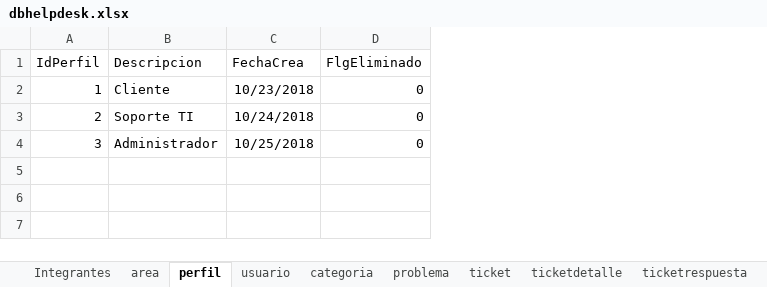
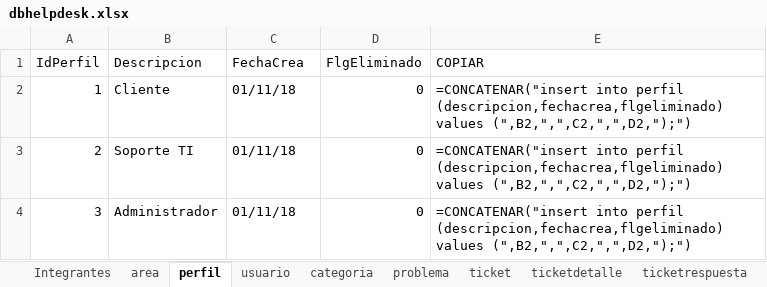
Before and after one commit to jdonaires/HelpDesk, an Excel workbook: Analisis/dbhelpdesk.xlsx, sheet perfil, drawn as a sheet; values as stored, in another font and other column widths than the file's, no borders; the diff names each change by its address in the sheet, - before the commit and + after, or states it on an @@ line.

```diff
--- a/Analisis/dbhelpdesk.xlsx (sheet perfil)
+++ b/Analisis/dbhelpdesk.xlsx (sheet perfil)
+column E (COPIAR), rows 2-4: all =CONCATENAR("insert into perfil (descripcion,fechacrea,flgeliminado) values (",B2,",",C2,",",D2,");")
-C2 (FechaCrea): 10/23/2018
+C2 (FechaCrea): 01/11/18
-C3 (FechaCrea): 10/24/2018
+C3 (FechaCrea): 01/11/18
-C4 (FechaCrea): 10/25/2018
+C4 (FechaCrea): 01/11/18
```
Also changed, not shown: sheet area.
